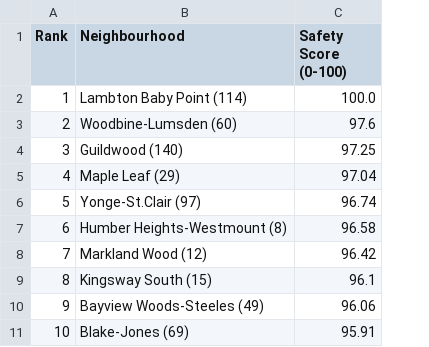
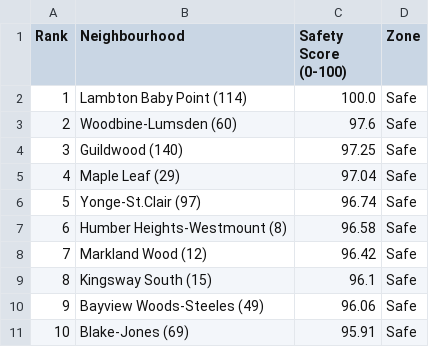
Before and after one commit to KeeranNaidu12/CrimeAnalysis, a CSV file: project/Open_Consolidated_Data_Safety_score_ranking.csv, drawn as a sheet; only a part is shown; the diff names each change by its address in the sheet, - before the commit and + after, or states it on an @@ line.

```diff
--- a/project/Open_Consolidated_Data_Safety_score_ranking.csv
+++ b/project/Open_Consolidated_Data_Safety_score_ranking.csv
+column D (Zone), rows 2-11: all Safe
```
Also changed, not shown: 2 other files.
